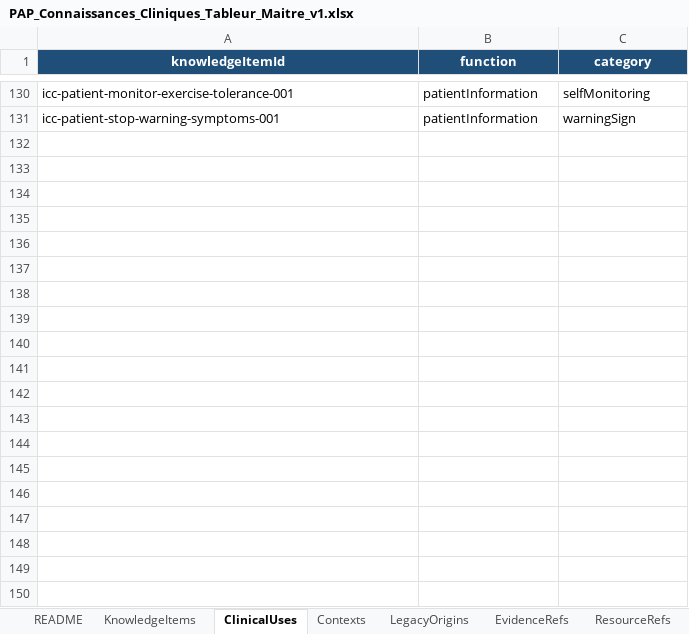
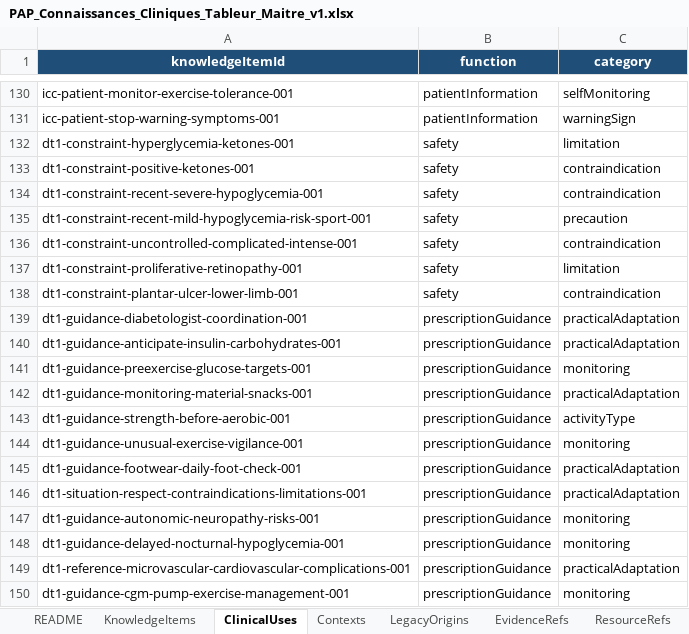
Before and after one commit to AbBe-web/PAP-Plateforme-dev, an Excel workbook: data/clinical-knowledge/PAP_Connaissances_Cliniques_Tableur_Maitre_v1.xlsx, sheet ClinicalUses, drawn as a sheet; only a part is shown, gaps mark what is left out; values as stored, in another font and other column widths than the file's, no borders; table styles not drawn; the diff covers the shown part only; the diff names each change by its address in the sheet, - before the commit and + after, or states it on an @@ line.

Commit message:
feat(clinical-knowledge): add DT1 clinical knowledge

```diff
--- a/data/clinical-knowledge/PAP_Connaissances_Cliniques_Tableur_Maitre_v1.xlsx (sheet ClinicalUses)
+++ b/data/clinical-knowledge/PAP_Connaissances_Cliniques_Tableur_Maitre_v1.xlsx (sheet ClinicalUses)
+row 132: dt1-constraint-hyperglycemia-ketones-001 | safety | limitation
+row 133: dt1-constraint-positive-ketones-001 | safety | contraindication
+row 134: dt1-constraint-recent-severe-hypoglycemia-001 | safety | contraindication
+row 135: dt1-constraint-recent-mild-hypoglycemia-risk-sport-001 | safety | precaution
+row 136: dt1-constraint-uncontrolled-complicated-intense-001 | safety | contraindication
+row 137: dt1-constraint-proliferative-retinopathy-001 | safety | limitation
+row 138: dt1-constraint-plantar-ulcer-lower-limb-001 | safety | contraindication
+row 139: dt1-guidance-diabetologist-coordination-001 | prescriptionGuidance | practicalAdaptation
+row 140: dt1-guidance-anticipate-insulin-carbohydrates-001 | prescriptionGuidance | practicalAdaptation
+row 141: dt1-guidance-preexercise-glucose-targets-001 | prescriptionGuidance | monitoring
+row 142: dt1-guidance-monitoring-material-snacks-001 | prescriptionGuidance | practicalAdaptation
+row 143: dt1-guidance-strength-before-aerobic-001 | prescriptionGuidance | activityType
+row 144: dt1-guidance-unusual-exercise-vigilance-001 | prescriptionGuidance | monitoring
+row 145: dt1-guidance-footwear-daily-foot-check-001 | prescriptionGuidance | practicalAdaptation
+row 146: dt1-situation-respect-contraindications-limitations-001 | prescriptionGuidance | practicalAdaptation
+row 147: dt1-guidance-autonomic-neuropathy-risks-001 | prescriptionGuidance | monitoring
+row 148: dt1-guidance-delayed-nocturnal-hypoglycemia-001 | prescriptionGuidance | monitoring
+row 149: dt1-reference-microvascular-cardiovascular-complications-001 | prescriptionGuidance | practicalAdaptation
+row 150: dt1-guidance-cgm-pump-exercise-management-001 | prescriptionGuidance | monitoring
```
Also changed, not shown: 12 added rows elsewhere in this sheet, sheet KnowledgeItems, sheet LegacyOrigins, sheet ClinicalMoments, sheet Contexts, sheet PresentationTargets, sheet Pathologies, 1 other file.
